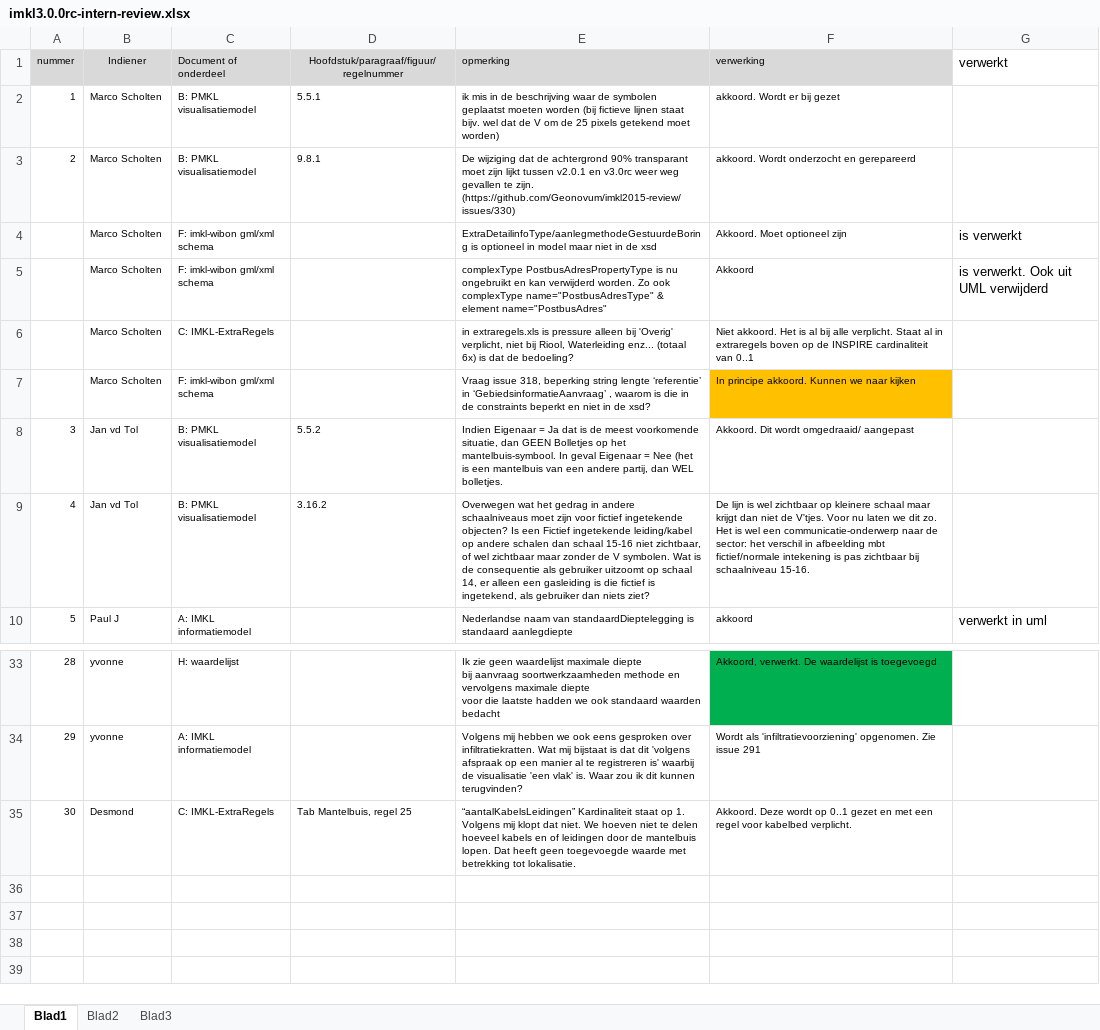
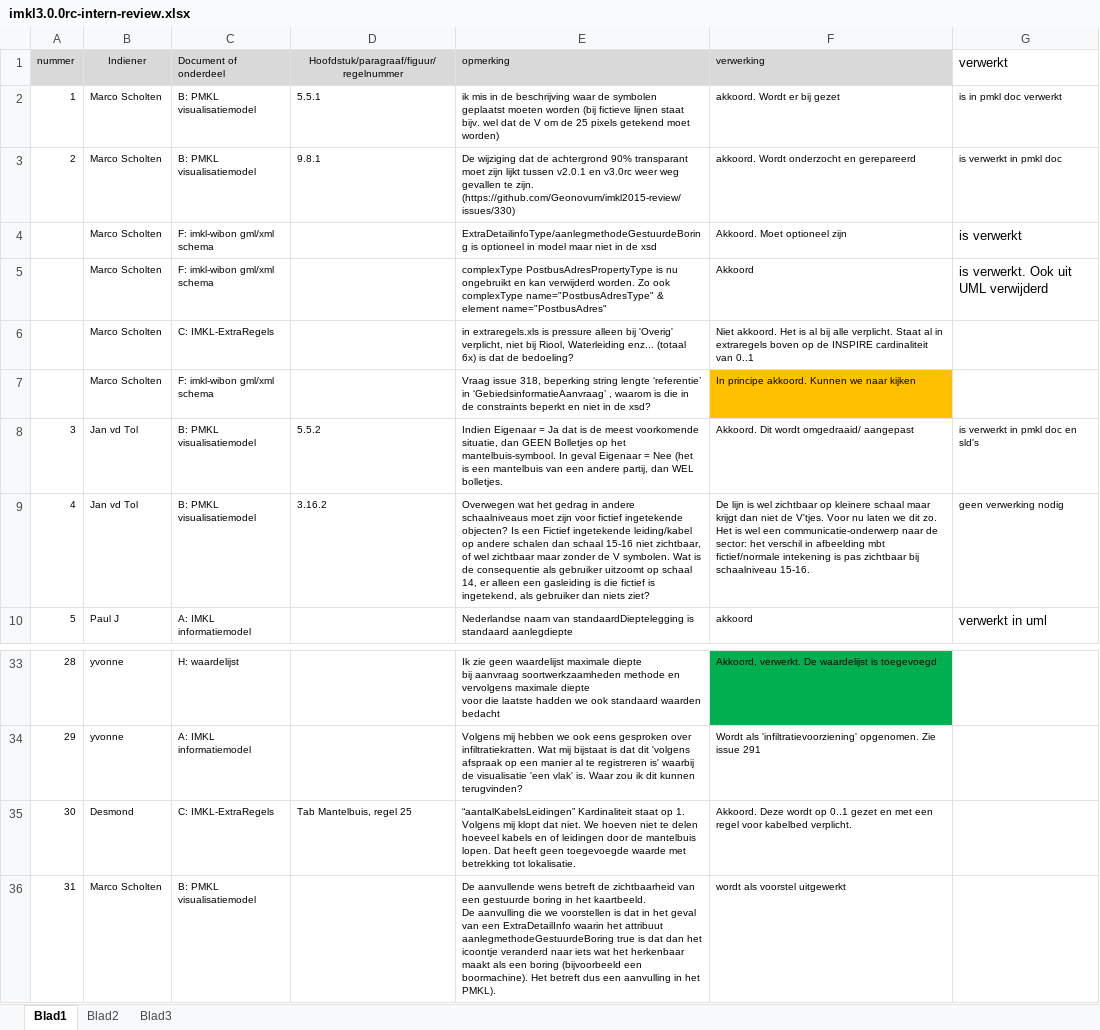
Before and after one commit to Geonovum/imkl-werkomgeving, an Excel workbook: 0. imkl 3.0 release candidate-intern/imkl3.0.0rc-intern-review.xlsx, sheet Blad1, drawn as a sheet; only a part is shown, gaps mark what is left out; values as stored, in another font and other column widths than the file's, no borders; ↵ is a line break in a cell; the diff names each change by its address in the sheet, - before the commit and + after, or states it on an @@ line.

Commit message:
Update imkl3.0.0rc-intern-review.xlsx

```diff
--- a/0. imkl 3.0 release candidate-intern/imkl3.0.0rc-intern-review.xlsx (sheet Blad1)
+++ b/0. imkl 3.0 release candidate-intern/imkl3.0.0rc-intern-review.xlsx (sheet Blad1)
-G2 (verwerkt): (empty)
+G2 (verwerkt): is in pmkl doc verwerkt
-G3 (verwerkt): (empty)
+G3 (verwerkt): is verwerkt in pmkl doc
-G8 (verwerkt): (empty)
+G8 (verwerkt): is verwerkt in pmkl doc en sld's
-G9 (verwerkt): (empty)
+G9 (verwerkt): geen verwerking nodig
+row 36: 31 | Marco Scholten | B: PMKL visualisatiemodel |  | De aanvullende wens betreft de zichtbaarheid van een gestuurde boring in het kaartbeeld. ↵ De aanvulling die we voorstellen is dat in het geval van een ExtraDetailInfo waarin het attribuut aanlegmethodeGestuurdeBoring true is dat dan het icoontje veranderd naar iets wat het herkenbaar maakt als een boring (bijvoorbeeld een boormachine). Het betreft dus een aanvulling in het PMKL). | wordt als voorstel uitgewerkt
```
